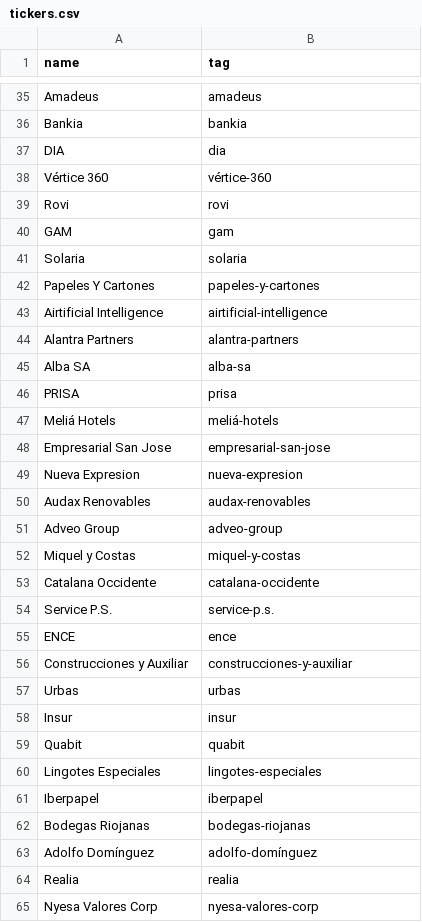
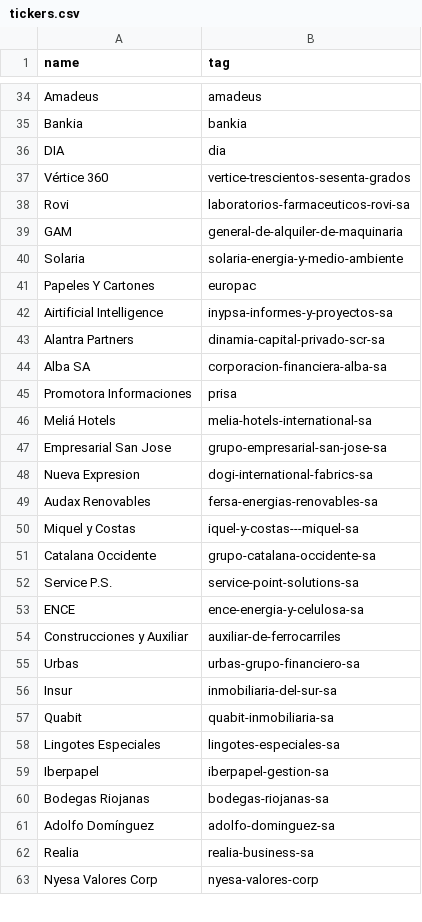
Before and after one commit to alvarobartt/investpy, a CSV file: investing_scrapper/resources/tickers.csv, drawn as a sheet; only a part is shown, gaps mark what is left out; the diff covers the shown part only.

Commit message:
fixed ticker equity names

```diff
--- a/investing_scrapper/resources/tickers.csv
+++ b/investing_scrapper/resources/tickers.csv
@@ -37,29 +36,28 @@ Bankia,bankia
 DIA,dia
-Vértice 360,vértice-360
-Rovi,rovi
-GAM,gam
-Solaria,solaria
-Papeles Y Cartones,papeles-y-cartones
-Airtificial Intelligence,airtificial-intelligence
-Alantra Partners,alantra-partners
-Alba SA,alba-sa
-PRISA,prisa
-Meliá Hotels,meliá-hotels
-Empresarial San Jose,empresarial-san-jose
-Nueva Expresion,nueva-expresion
-Audax Renovables,audax-renovables
-Adveo Group,adveo-group
-Miquel y Costas,miquel-y-costas
-Catalana Occidente,catalana-occidente
-Service P.S.,service-p.s.
-ENCE,ence
-Construcciones y Auxiliar,construcciones-y-auxiliar
-Urbas,urbas
-Insur,insur
-Quabit,quabit
-Lingotes Especiales,lingotes-especiales
-Iberpapel,iberpapel
-Bodegas Riojanas,bodegas-riojanas
-Adolfo Domínguez,adolfo-domínguez
-Realia,realia
+Vértice 360,vertice-trescientos-sesenta-grados
+Rovi,laboratorios-farmaceuticos-rovi-sa
+GAM,general-de-alquiler-de-maquinaria
+Solaria,solaria-energia-y-medio-ambiente
+Papeles Y Cartones,europac
+Airtificial Intelligence,inypsa-informes-y-proyectos-sa
+Alantra Partners,dinamia-capital-privado-scr-sa
+Alba SA,corporacion-financiera-alba-sa
+Promotora Informaciones,prisa
+Meliá Hotels,melia-hotels-international-sa
+Empresarial San Jose,grupo-empresarial-san-jose-sa
+Nueva Expresion,dogi-international-fabrics-sa
+Audax Renovables,fersa-energias-renovables-sa
+Miquel y Costas,iquel-y-costas---miquel-sa
+Catalana Occidente,grupo-catalana-occidente-sa
+Service P.S.,service-point-solutions-sa
+ENCE,ence-energia-y-celulosa-sa
+Construcciones y Auxiliar,auxiliar-de-ferrocarriles
+Urbas,urbas-grupo-financiero-sa
+Insur,inmobiliaria-del-sur-sa
+Quabit,quabit-inmobiliaria-sa
+Lingotes Especiales,lingotes-especiales-sa
+Iberpapel,iberpapel-gestion-sa
+Bodegas Riojanas,bodegas-riojanas-sa
+Adolfo Domínguez,adolfo-dominguez-sa
+Realia,realia-business-sa
 Nyesa Valores Corp,nyesa-valores-corp
```
Also changed, not shown: 3 added rows, 1 removed row and 153 edited cells elsewhere in this file, 1 other file.
